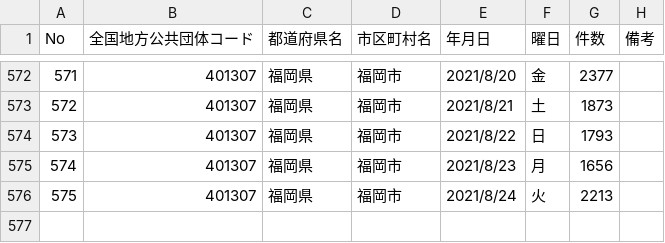
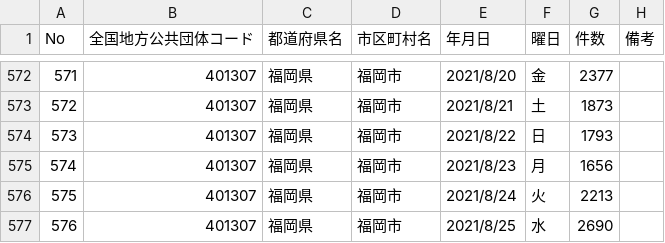
Before and after one commit to code4sabae/opendatagojp, a CSV file: csv/fukuoka-shi/test-cases.csv, drawn as a sheet; only a part is shown, gaps mark what is left out; the diff names each change by its address in the sheet, - before the commit and + after, or states it on an @@ line.

Commit message:
update data

```diff
--- a/csv/fukuoka-shi/test-cases.csv
+++ b/csv/fukuoka-shi/test-cases.csv
+row 577: 576 | 401307 | 福岡県 | 福岡市 | 2021/8/25 | 水 | 2690
```
Also changed, not shown: csv/fukuoka-shi/contact-dial-cases.csv, csv/fukuoka-shi/patients-summary.csv, 1 other file.
